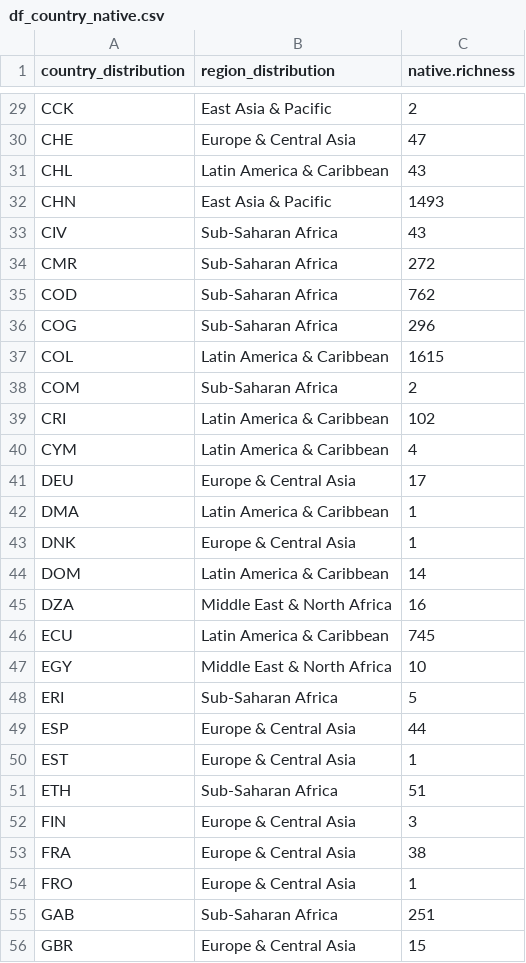
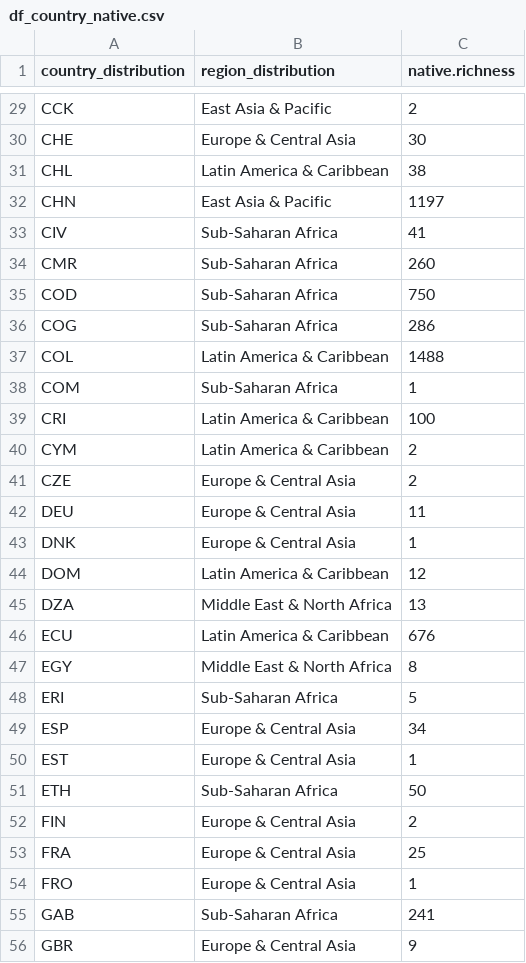
Before and after one commit to GabrielNakamura/NBT_code_data, a CSV file: data/processed/df_country_native.csv, drawn as a sheet; only a part is shown, gaps mark what is left out; removed rows and columns are numbered as before the commit, all else as after; the diff covers the shown part only; the diff names each change by its address in the sheet, - before the commit and + after, or states it on an @@ line.

Commit message:
updating beta native scripts and data

```diff
--- a/data/processed/df_country_native.csv
+++ b/data/processed/df_country_native.csv
-C30 (native.richness): 47
+C30 (native.richness): 30
-C31 (native.richness): 43
+C31 (native.richness): 38
-C32 (native.richness): 1493
+C32 (native.richness): 1197
-C33 (native.richness): 43
+C33 (native.richness): 41
-C34 (native.richness): 272
+C34 (native.richness): 260
-C35 (native.richness): 762
+C35 (native.richness): 750
-C36 (native.richness): 296
+C36 (native.richness): 286
-C37 (native.richness): 1615
+C37 (native.richness): 1488
-C38 (native.richness): 2
+C38 (native.richness): 1
-C39 (native.richness): 102
+C39 (native.richness): 100
-C40 (native.richness): 4
+C40 (native.richness): 2
+row 41: CZE | Europe & Central Asia | 2
-C42 (native.richness): 17
+C42 (native.richness): 11
-row 42: DMA | Latin America & Caribbean | 1
-C44 (native.richness): 14
+C44 (native.richness): 12
-C45 (native.richness): 16
+C45 (native.richness): 13
-C46 (native.richness): 745
+C46 (native.richness): 676
-C47 (native.richness): 10
+C47 (native.richness): 8
-C49 (native.richness): 44
+C49 (native.richness): 34
-C51 (native.richness): 51
+C51 (native.richness): 50
-C52 (native.richness): 3
+C52 (native.richness): 2
-C53 (native.richness): 38
+C53 (native.richness): 25
-C55 (native.richness): 251
+C55 (native.richness): 241
-C56 (native.richness): 15
+C56 (native.richness): 9
```
Also changed, not shown: 4 removed rows and 115 edited cells elsewhere in this file, 3 other files.
